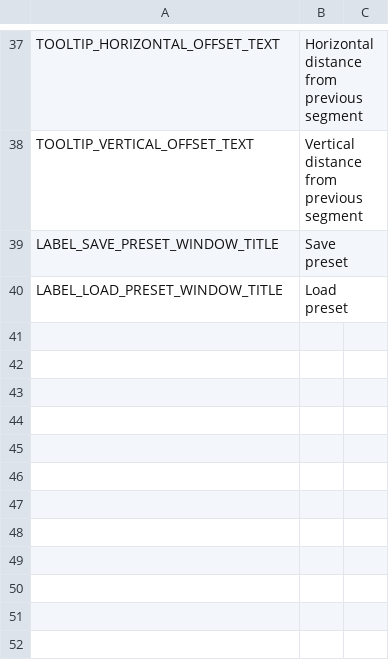
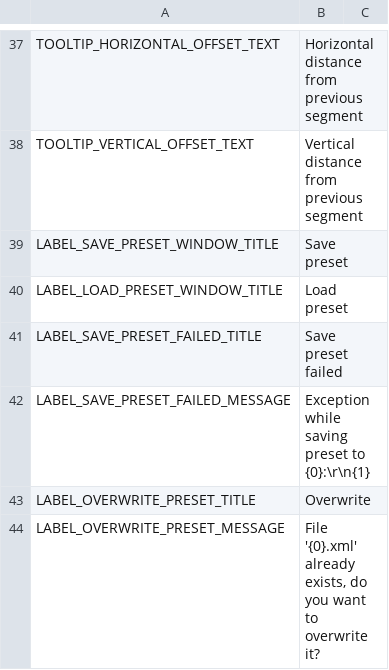
Before and after one commit to ST-Apps/CS-ParallelRoadTool, a CSV file: Translations/en-EN.csv, drawn as a sheet; only a part is shown, gaps mark what is left out; the diff names each change by its address in the sheet, - before the commit and + after, or states it on an @@ line.

Commit message:
Completed save window

```diff
--- a/Translations/en-EN.csv
+++ b/Translations/en-EN.csv
+row 41: LABEL_SAVE_PRESET_FAILED_TITLE | Save preset failed
+row 42: LABEL_SAVE_PRESET_FAILED_MESSAGE | Exception while saving preset to {0}:\r\n{1}
+row 43: LABEL_OVERWRITE_PRESET_TITLE | Overwrite
+row 44: LABEL_OVERWRITE_PRESET_MESSAGE | File '{0}.xml' already exists, do you want to overwrite it?
```
Also changed, not shown: 6 other files.
